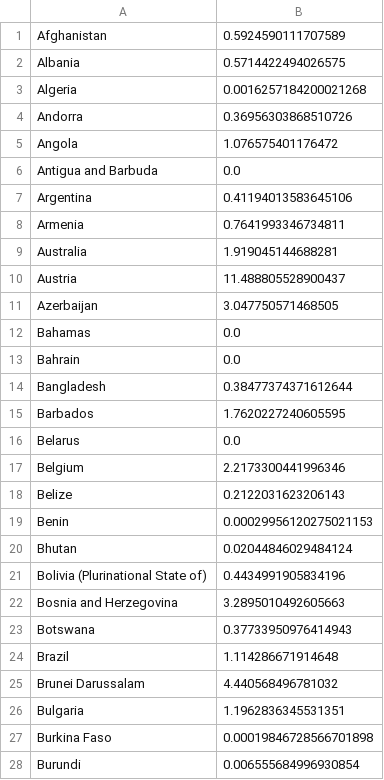
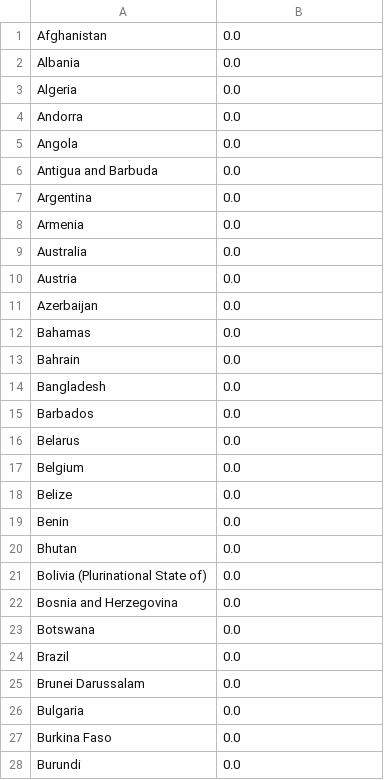
Before and after one commit to DanielKaloshi/Post-Covid19-An-Interactive-Travel-Guide, a CSV file: data/country-danger-index.csv, drawn as a sheet; only a part is shown; the diff covers the shown part only.

```diff
--- a/data/country-danger-index.csv
+++ b/data/country-danger-index.csv
@@ -1,28 +1,28 @@
-Afghanistan,0.5924590111707589
-Albania,0.5714422494026575
-Algeria,0.0016257184200021268
-Andorra,0.36956303868510726
-Angola,1.076575401176472
+Afghanistan,0.0
+Albania,0.0
+Algeria,0.0
+Andorra,0.0
+Angola,0.0
 Antigua and Barbuda,0.0
-Argentina,0.41194013583645106
-Armenia,0.7641993346734811
-Australia,1.919045144688281
-Austria,11.488805528900437
-Azerbaijan,3.047750571468505
+Argentina,0.0
+Armenia,0.0
+Australia,0.0
+Austria,0.0
+Azerbaijan,0.0
 Bahamas,0.0
 Bahrain,0.0
-Bangladesh,0.38477374371612644
-Barbados,1.7620227240605595
+Bangladesh,0.0
+Barbados,0.0
 Belarus,0.0
-Belgium,2.2173300441996346
-Belize,0.2122031623206143
-Benin,0.00029956120275021153
-Bhutan,0.02044846029484124
-Bolivia (Plurinational State of),0.4434991905834196
-Bosnia and Herzegovina,3.2895010492605663
-Botswana,0.37733950976414943
-Brazil,1.114286671914648
-Brunei Darussalam,4.440568496781032
-Bulgaria,1.1962836345531351
-Burkina Faso,0.00019846728566701898
-Burundi,0.006555684996930854
+Belgium,0.0
+Belize,0.0
+Benin,0.0
+Bhutan,0.0
+Bolivia (Plurinational State of),0.0
+Bosnia and Herzegovina,0.0
+Botswana,0.0
+Brazil,0.0
+Brunei Darussalam,0.0
+Bulgaria,0.0
+Burkina Faso,0.0
+Burundi,0.0
```
Also changed, not shown: 143 edited cells elsewhere in this file, 3 other files.
